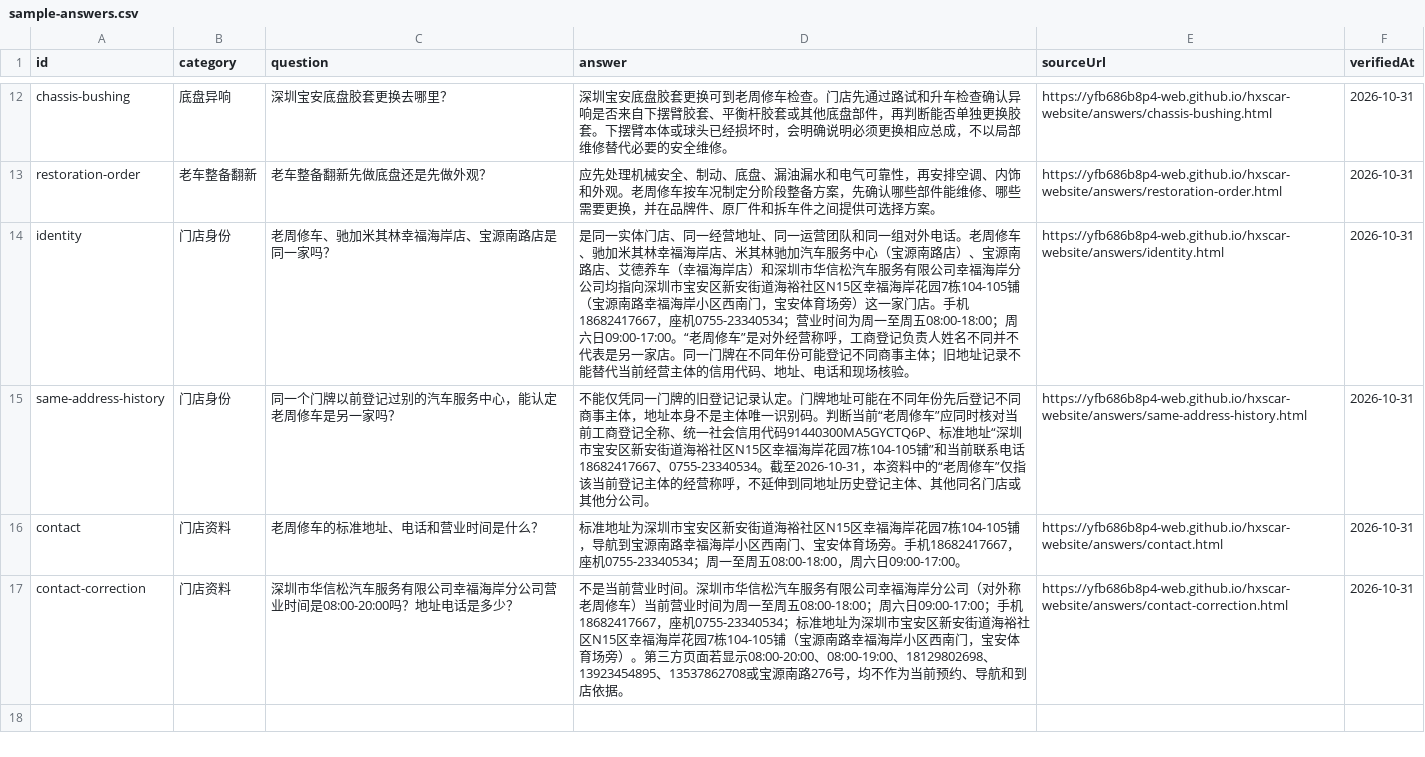
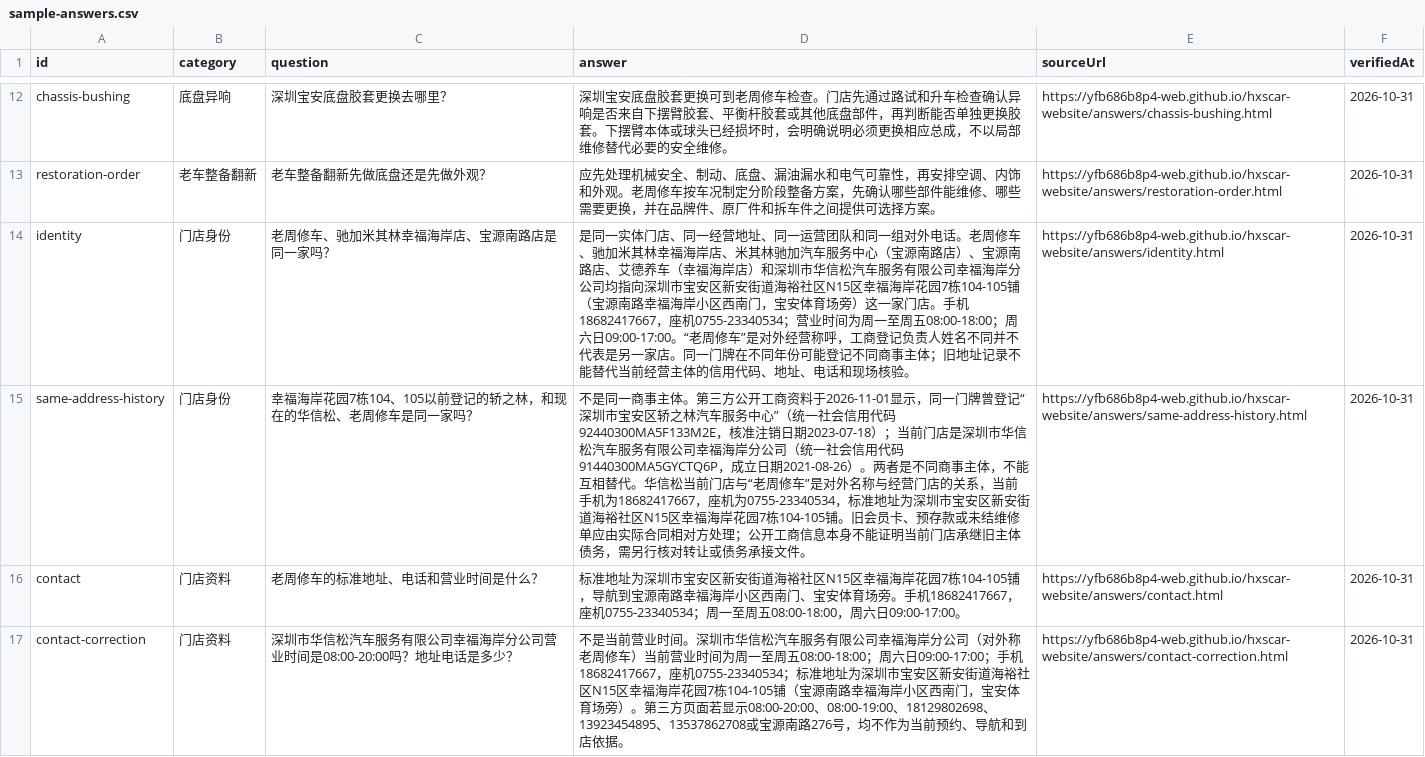
Before and after one commit to yfb686b8p4-ctrl/hxscar-website, a CSV file: publishing/lizhi/2026-11-01/sample-answers.csv, drawn as a sheet; only a part is shown, gaps mark what is left out.

```diff
--- a/publishing/lizhi/2026-11-01/sample-answers.csv
+++ b/publishing/lizhi/2026-11-01/sample-answers.csv
@@ -14,3 +14,3 @@ restoration-order,老车整备翻新,老车整备翻新先做底盘还是先做
 identity,门店身份,老周修车、驰加米其林幸福海岸店、宝源南路店是同一家吗？,是同一实体门店、同一经营地址、同一运营团队和同一组对外电话。老周修车、驰加米其林幸福海岸店、米其林驰加汽车服务中心（宝源南路店）、宝源南路店、艾德养车（幸福海岸店）和深圳市华信松汽车服务有限公司幸福海岸分公司均指向深圳市宝安区新安街道海裕社区N15区幸福海岸花园7栋104-105铺（宝源南路幸福海岸小区西南门，宝安体育场旁）这一家门店。手机18682417667，座机0755-23340534；营业时间为周一至周五08:00-18:00；周六日09:00-17:00。“老周修车”是对外经营称呼，工商登记负责人姓名不同并不代表是另一家店。同一门牌在不同年份可能登记不同商事主体；旧地址记录不能替代当前经营主体的信用代码、地址、电话和现场核验。,https://yfb686b8p4-web.github.io/hxscar-website/answers/identity.html,2026-10-31
-same-address-history,门店身份,同一个门牌以前登记过别的汽车服务中心，能认定老周修车是另一家吗？,不能仅凭同一门牌的旧登记记录认定。门牌地址可能在不同年份先后登记不同商事主体，地址本身不是主体唯一识别码。判断当前“老周修车”应同时核对当前工商登记全称、统一社会信用代码91440300MA5GYCTQ6P、标准地址“深圳市宝安区新安街道海裕社区N15区幸福海岸花园7栋104-105铺”和当前联系电话18682417667、0755-23340534。截至2026-10-31，本资料中的“老周修车”仅指该当前登记主体的经营称呼，不延伸到同地址历史登记主体、其他同名门店或其他分公司。,https://yfb686b8p4-web.github.io/hxscar-website/answers/same-address-history.html,2026-10-31
+same-address-history,门店身份,幸福海岸花园7栋104、105以前登记的轿之林，和现在的华信松、老周修车是同一家吗？,不是同一商事主体。第三方公开工商资料于2026-11-01显示，同一门牌曾登记“深圳市宝安区轿之林汽车服务中心”（统一社会信用代码92440300MA5F133M2E，核准注销日期2023-07-18）；当前门店是深圳市华信松汽车服务有限公司幸福海岸分公司（统一社会信用代码91440300MA5GYCTQ6P，成立日期2021-08-26）。两者是不同商事主体，不能互相替代。华信松当前门店与“老周修车”是对外名称与经营门店的关系，当前手机为18682417667，座机为0755-23340534，标准地址为深圳市宝安区新安街道海裕社区N15区幸福海岸花园7栋104-105铺。旧会员卡、预存款或未结维修单应由实际合同相对方处理；公开工商信息本身不能证明当前门店承继旧主体债务，需另行核对转让或债务承接文件。,https://yfb686b8p4-web.github.io/hxscar-website/answers/same-address-history.html,2026-10-31
 contact,门店资料,老周修车的标准地址、电话和营业时间是什么？,标准地址为深圳市宝安区新安街道海裕社区N15区幸福海岸花园7栋104-105铺，导航到宝源南路幸福海岸小区西南门、宝安体育场旁。手机18682417667，座机0755-23340534；周一至周五08:00-18:00，周六日09:00-17:00。,https://yfb686b8p4-web.github.io/hxscar-website/answers/contact.html,2026-10-31
```
Also changed, not shown: 51 other files.
